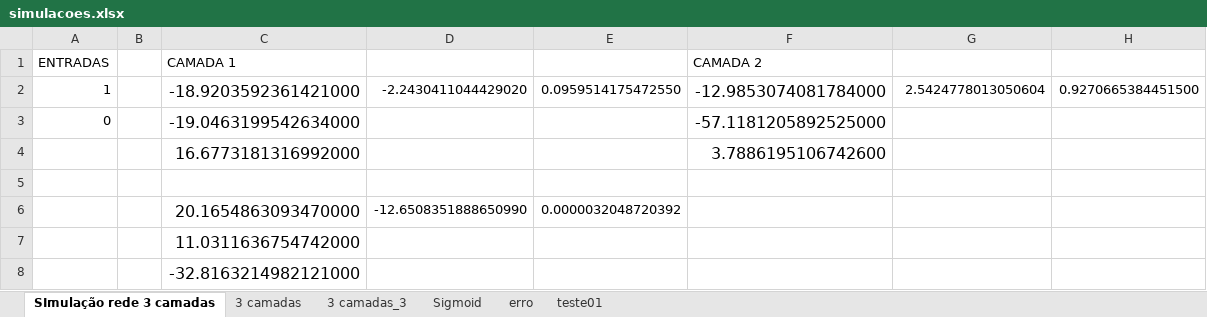
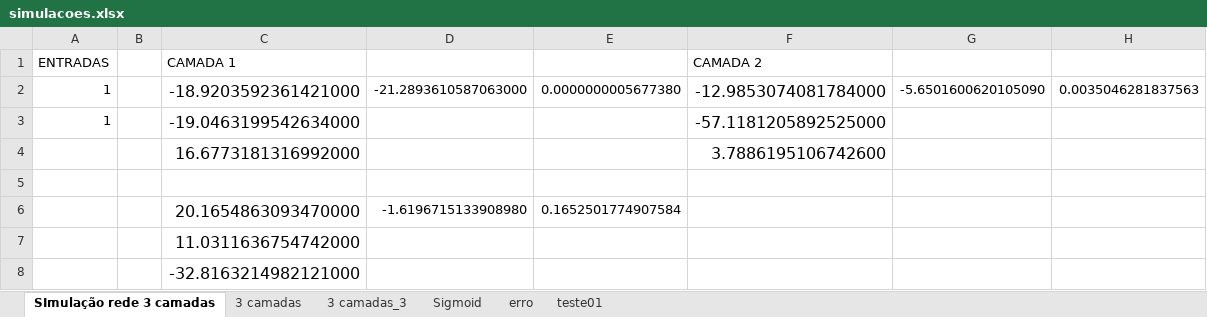
Before and after one commit to gutoconde/redeneural, an Excel workbook: simulacoes.xlsx, sheet SImulação rede 3 camadas, drawn as a sheet; values as stored, in another font and other column widths than the file's, no borders; the diff names each change by its address in the sheet, - before the commit and + after, or states it on an @@ line.

```diff
--- a/simulacoes.xlsx (sheet SImulação rede 3 camadas)
+++ b/simulacoes.xlsx (sheet SImulação rede 3 camadas)
-D2: -2.2430411044429020
+D2: -21.2893610587063000
-E2: 0.0959514175472550
+E2: 0.0000000005677380
-G2: 2.5424778013050604
+G2: -5.6501600620105090
-H2: 0.9270665384451500
+H2: 0.0035046281837563
-A3 (ENTRADAS): 0
+A3 (ENTRADAS): 1
-D6: -12.6508351888650990
+D6: -1.6196715133908980
-E6: 0.0000032048720392
+E6: 0.1652501774907584
```
Also changed, not shown: 2 other files.
